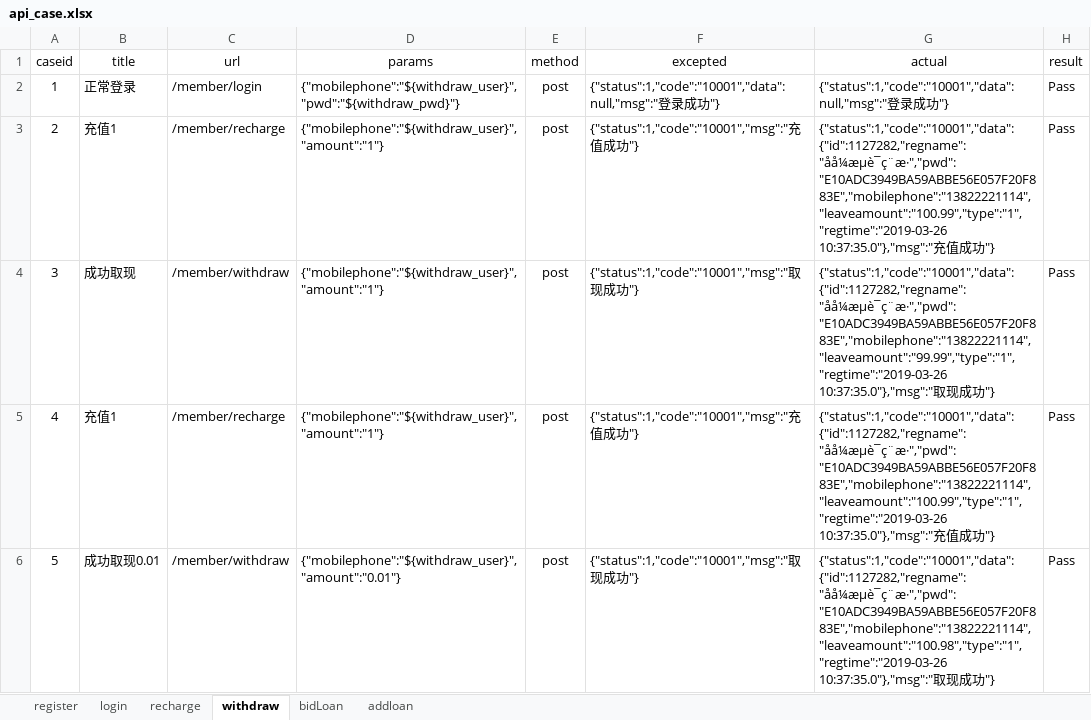
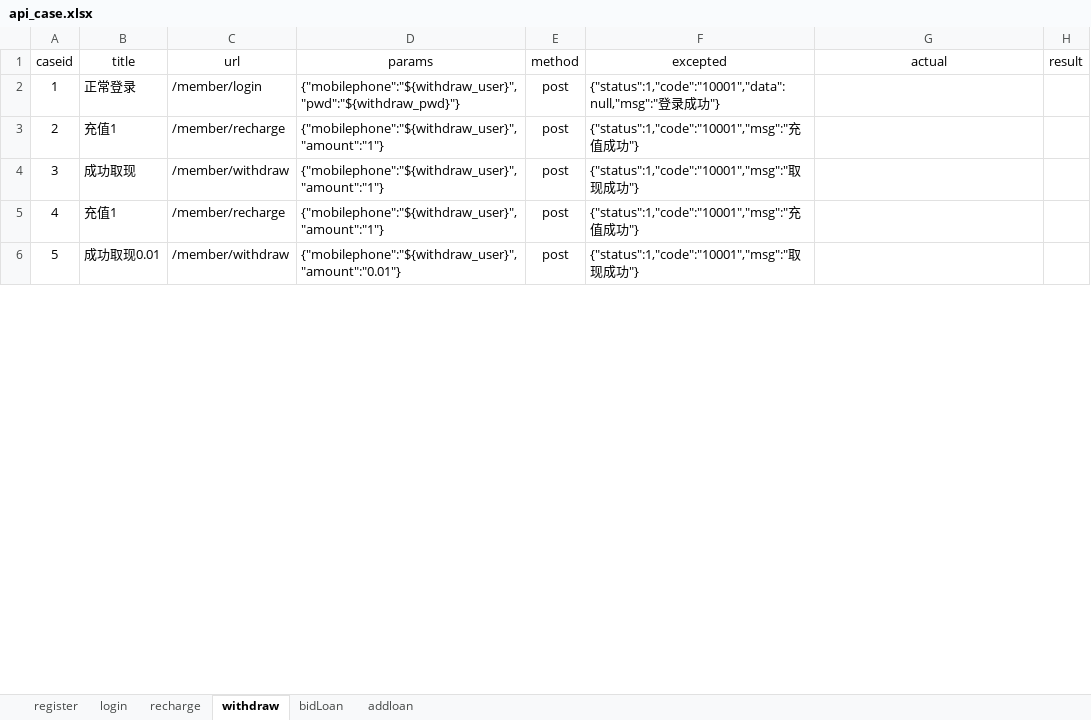
Before and after one commit to zjunbin/api_testing, an Excel workbook: datas/api_case.xlsx, sheet withdraw, drawn as a sheet; only a part is shown; values as stored, in another font and other column widths than the file's, no borders; the diff covers the shown part only; the diff names each change by its address in the sheet, - before the commit and + after, or states it on an @@ line.

```diff
--- a/datas/api_case.xlsx (sheet withdraw)
+++ b/datas/api_case.xlsx (sheet withdraw)
-G2 (actual): {"status":1,"code":"10001","data":null,"msg":"登录成功"}
+G2 (actual): (empty)
-H2:H6 (result): Pass
+H2:H6 (result): (empty)
-G3 (actual): {"status":1,"code":"10001","data":{"id":1127282,"regname":"åå¼æµè¯ç¨æ·","pwd":"E10ADC3949BA59ABBE56E057F20F883E","mobilephone":"13822221114","leaveamount":"100.99","type":"1","regtime":"2019-03-26 10:37:35.0"},"msg":"充值成功"}
+G3 (actual): (empty)
-G4 (actual): {"status":1,"code":"10001","data":{"id":1127282,"regname":"åå¼æµè¯ç¨æ·","pwd":"E10ADC3949BA59ABBE56E057F20F883E","mobilephone":"13822221114","leaveamount":"99.99","type":"1","regtime":"2019-03-26 10:37:35.0"},"msg":"取现成功"}
+G4 (actual): (empty)
-G5 (actual): {"status":1,"code":"10001","data":{"id":1127282,"regname":"åå¼æµè¯ç¨æ·","pwd":"E10ADC3949BA59ABBE56E057F20F883E","mobilephone":"13822221114","leaveamount":"100.99","type":"1","regtime":"2019-03-26 10:37:35.0"},"msg":"充值成功"}
+G5 (actual): (empty)
-G6 (actual): {"status":1,"code":"10001","data":{"id":1127282,"regname":"åå¼æµè¯ç¨æ·","pwd":"E10ADC3949BA59ABBE56E057F20F883E","mobilephone":"13822221114","leaveamount":"100.98","type":"1","regtime":"2019-03-26 10:37:35.0"},"msg":"取现成功"}
+G6 (actual): (empty)
```
Also changed, not shown: 28 edited cells elsewhere in this sheet, sheet addloan, sheet bidLoan, sheet register, sheet login, 9 other files.
